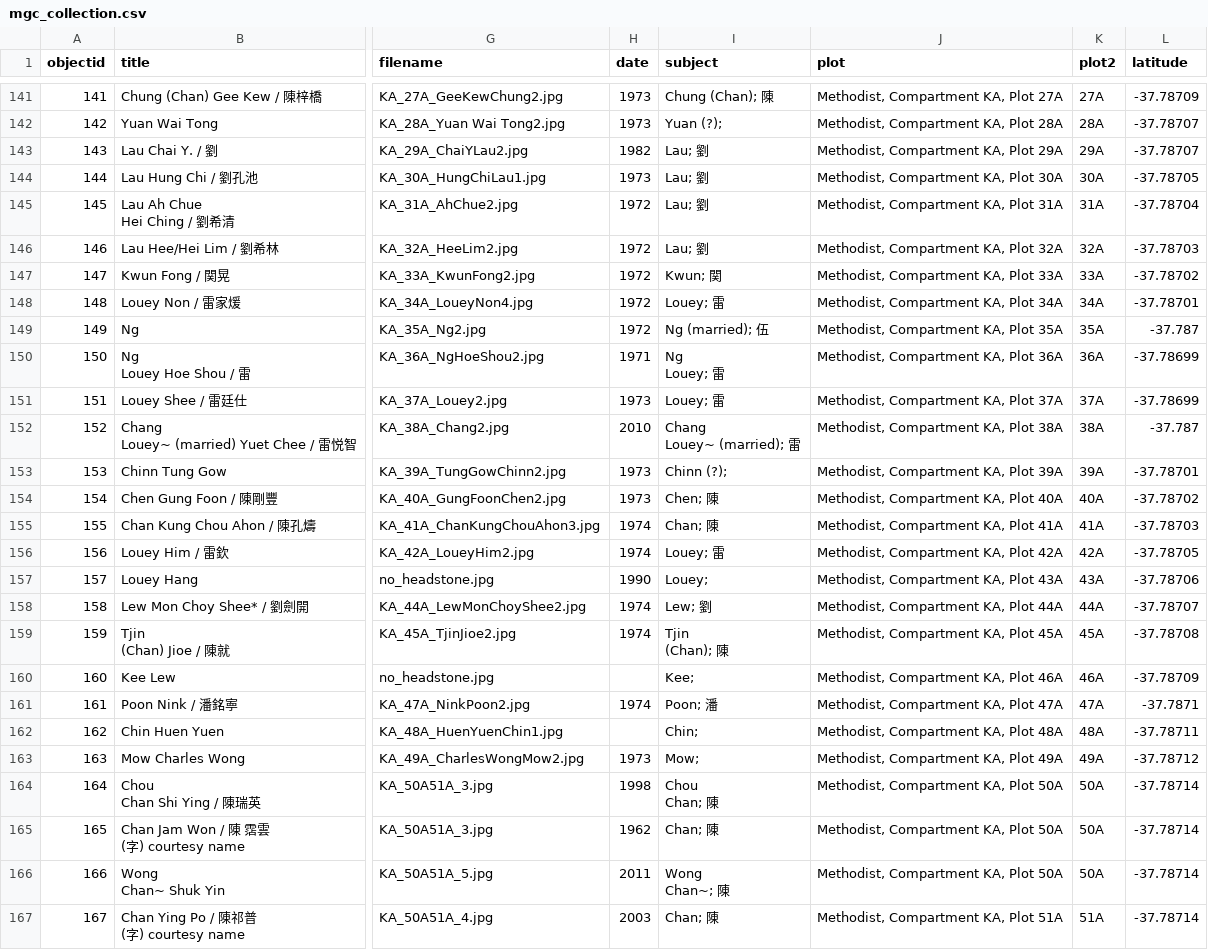
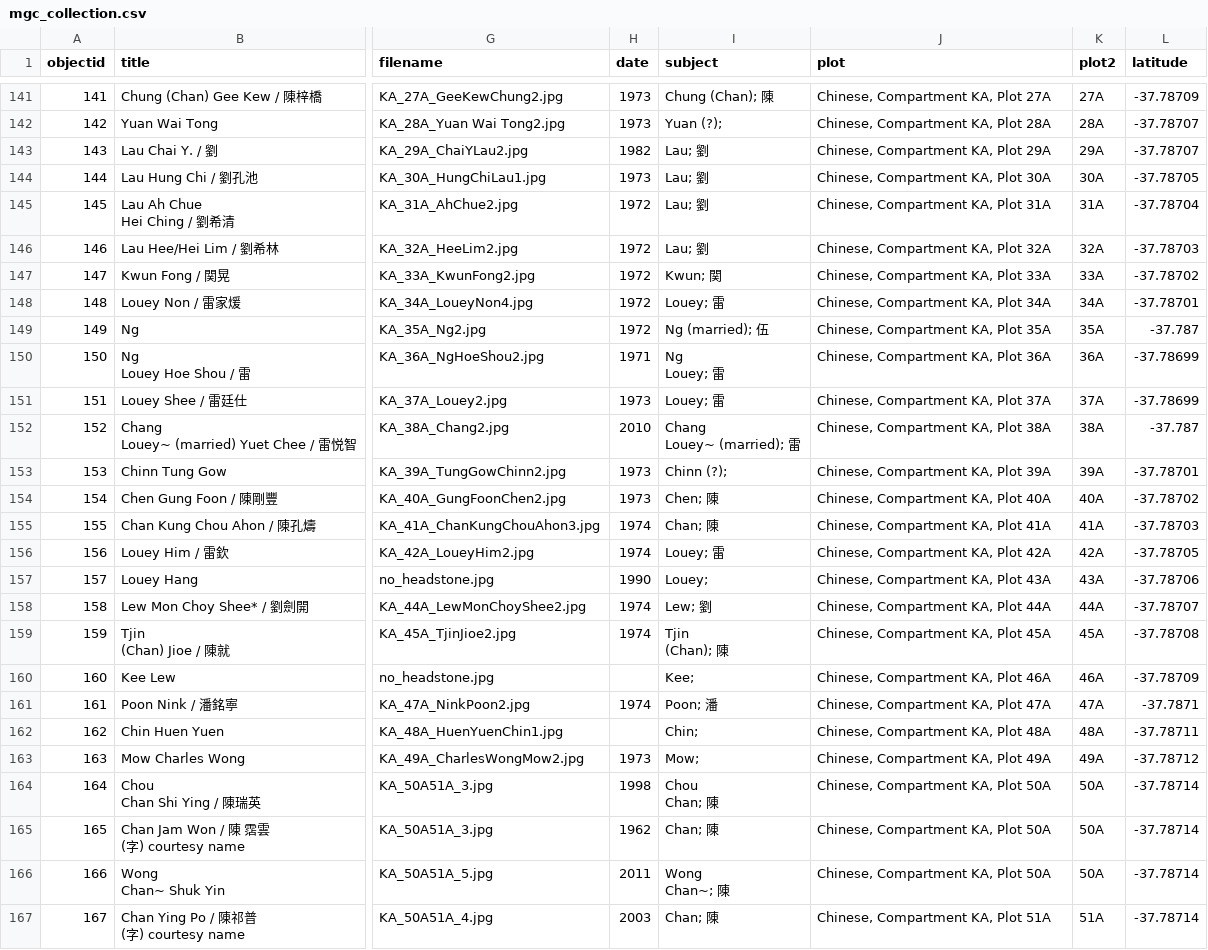
Before and after one commit to cafhov/chinesegraves, a CSV file: _data/mgc_collection.csv, drawn as a sheet; only a part is shown, gaps mark what is left out; the diff covers the shown part only; the diff names each change by its address in the sheet, - before the commit and + after, or states it on an @@ line.

Commit message:
Add files via upload
Returned KA from Methodist to Chinese

```diff
--- a/_data/mgc_collection.csv
+++ b/_data/mgc_collection.csv
-J141 (plot): Methodist, Compartment KA, Plot 27A
+J141 (plot): Chinese, Compartment KA, Plot 27A
-J142 (plot): Methodist, Compartment KA, Plot 28A
+J142 (plot): Chinese, Compartment KA, Plot 28A
-J143 (plot): Methodist, Compartment KA, Plot 29A
+J143 (plot): Chinese, Compartment KA, Plot 29A
-J144 (plot): Methodist, Compartment KA, Plot 30A
+J144 (plot): Chinese, Compartment KA, Plot 30A
-J145 (plot): Methodist, Compartment KA, Plot 31A
+J145 (plot): Chinese, Compartment KA, Plot 31A
-J146 (plot): Methodist, Compartment KA, Plot 32A
+J146 (plot): Chinese, Compartment KA, Plot 32A
-J147 (plot): Methodist, Compartment KA, Plot 33A
+J147 (plot): Chinese, Compartment KA, Plot 33A
-J148 (plot): Methodist, Compartment KA, Plot 34A
+J148 (plot): Chinese, Compartment KA, Plot 34A
-J149 (plot): Methodist, Compartment KA, Plot 35A
+J149 (plot): Chinese, Compartment KA, Plot 35A
-J150 (plot): Methodist, Compartment KA, Plot 36A
+J150 (plot): Chinese, Compartment KA, Plot 36A
-J151 (plot): Methodist, Compartment KA, Plot 37A
+J151 (plot): Chinese, Compartment KA, Plot 37A
-J152 (plot): Methodist, Compartment KA, Plot 38A
+J152 (plot): Chinese, Compartment KA, Plot 38A
-J153 (plot): Methodist, Compartment KA, Plot 39A
+J153 (plot): Chinese, Compartment KA, Plot 39A
-J154 (plot): Methodist, Compartment KA, Plot 40A
+J154 (plot): Chinese, Compartment KA, Plot 40A
-J155 (plot): Methodist, Compartment KA, Plot 41A
+J155 (plot): Chinese, Compartment KA, Plot 41A
-J156 (plot): Methodist, Compartment KA, Plot 42A
+J156 (plot): Chinese, Compartment KA, Plot 42A
-J157 (plot): Methodist, Compartment KA, Plot 43A
+J157 (plot): Chinese, Compartment KA, Plot 43A
-J158 (plot): Methodist, Compartment KA, Plot 44A
+J158 (plot): Chinese, Compartment KA, Plot 44A
-J159 (plot): Methodist, Compartment KA, Plot 45A
+J159 (plot): Chinese, Compartment KA, Plot 45A
-J160 (plot): Methodist, Compartment KA, Plot 46A
+J160 (plot): Chinese, Compartment KA, Plot 46A
-J161 (plot): Methodist, Compartment KA, Plot 47A
+J161 (plot): Chinese, Compartment KA, Plot 47A
-J162 (plot): Methodist, Compartment KA, Plot 48A
+J162 (plot): Chinese, Compartment KA, Plot 48A
-J163 (plot): Methodist, Compartment KA, Plot 49A
+J163 (plot): Chinese, Compartment KA, Plot 49A
-J164:J166 (plot): Methodist, Compartment KA, Plot 50A
+J164:J166 (plot): Chinese, Compartment KA, Plot 50A
-J167 (plot): Methodist, Compartment KA, Plot 51A
+J167 (plot): Chinese, Compartment KA, Plot 51A
```
Also changed, not shown: 31 edited cells elsewhere in this file.
